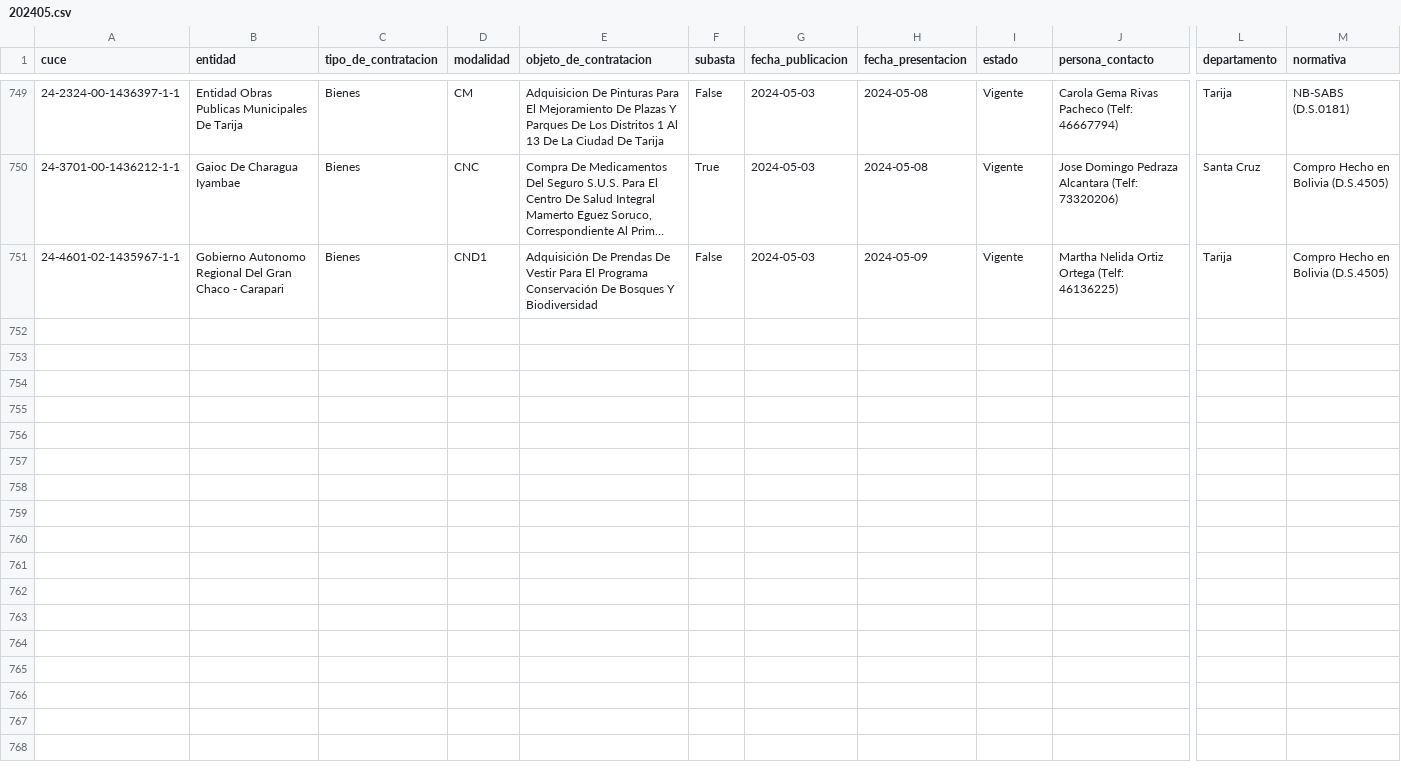
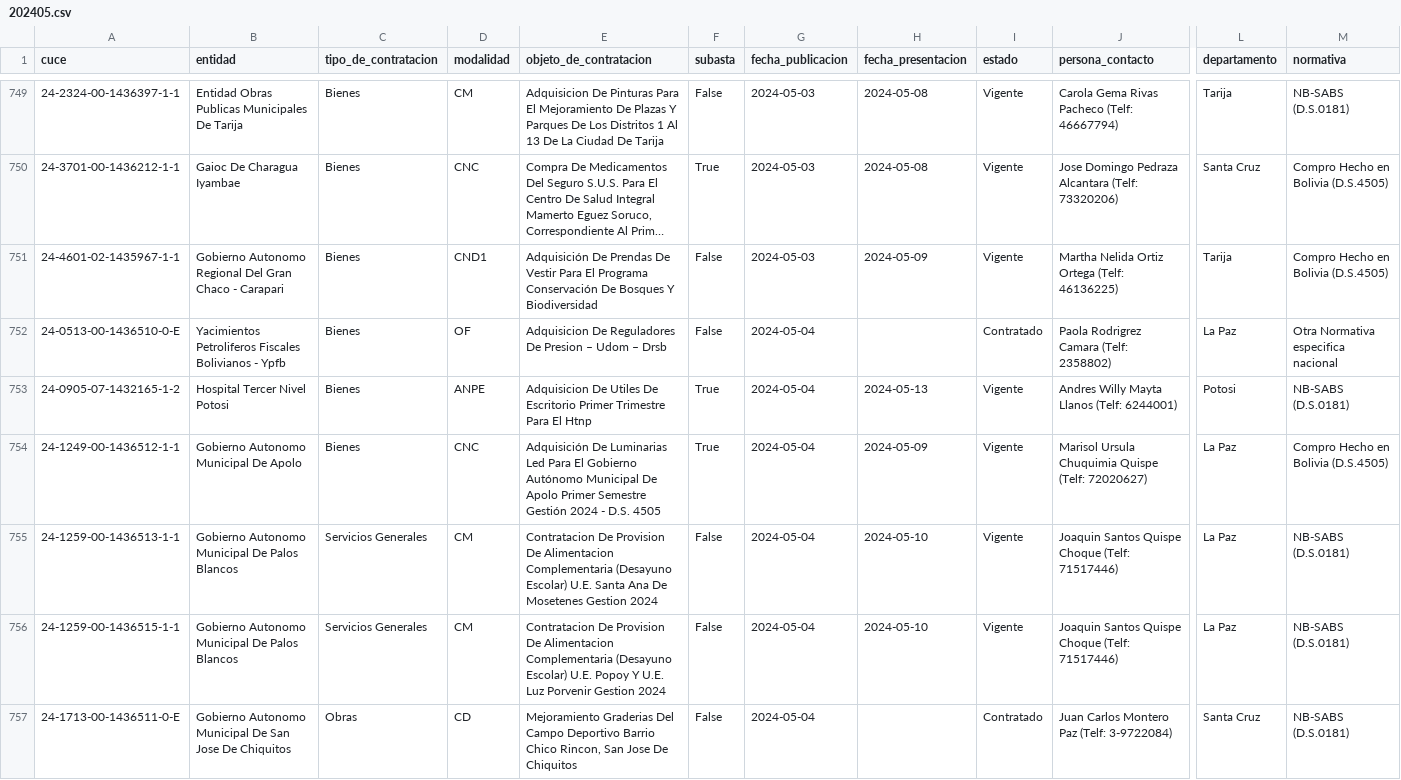
Before and after one commit to sociedatos/bo-convocatorias_publicas, a CSV file: data/202405.csv, drawn as a sheet; only a part is shown, gaps mark what is left out; long unchanged cells end in …; rows hold the shown columns only; the diff covers the shown part only; the diff names each change by its address in the sheet, - before the commit and + after, or states it on an @@ line.

```diff
--- a/data/202405.csv
+++ b/data/202405.csv
+row 752: 24-0513-00-1436510-0-E | Yacimientos Petroliferos Fiscales Bolivianos - Ypfb | Bienes | OF | Adquisicion De Reguladores De Presion – Udom – Drsb | False | 2024-05-04 |  | Contratado | Paola Rodrigrez Camara (Telf: 2358802) | La Paz | Otra Normativa especifica nacional
+row 753: 24-0905-07-1432165-1-2 | Hospital Tercer Nivel Potosi | Bienes | ANPE | Adquisicion De Utiles De Escritorio Primer Trimestre Para El Htnp | True | 2024-05-04 | 2024-05-13 | Vigente | Andres Willy Mayta Llanos (Telf: 6244001) | Potosi | NB-SABS (D.S.0181)
+row 754: 24-1249-00-1436512-1-1 | Gobierno Autonomo Municipal De Apolo | Bienes | CNC | Adquisición De Luminarias Led Para El Gobierno Autónomo Municipal De Apolo Primer Semestre Gestión 2024 - D.S. 4505 | True | 2024-05-04 | 2024-05-09 | Vigente | Marisol Ursula Chuquimia Quispe (Telf: 72020627) | La Paz | Compro Hecho en Bolivia (D.S.4505)
+row 755: 24-1259-00-1436513-1-1 | Gobierno Autonomo Municipal De Palos Blancos | Servicios Generales | CM | Contratacion De Provision De Alimentacion Complementaria (Desayuno Escolar) U.E. Santa Ana De Mosetenes Gestion 2024 | False | 2024-05-04 | 2024-05-10 | Vigente | Joaquin Santos Quispe Choque (Telf: 71517446) | La Paz | NB-SABS (D.S.0181)
+row 756: 24-1259-00-1436515-1-1 | Gobierno Autonomo Municipal De Palos Blancos | Servicios Generales | CM | Contratacion De Provision De Alimentacion Complementaria (Desayuno Escolar) U.E. Popoy Y U.E. Luz Porvenir Gestion 2024 | False | 2024-05-04 | 2024-05-10 | Vigente | Joaquin Santos Quispe Choque (Telf: 71517446) | La Paz | NB-SABS (D.S.0181)
+row 757: 24-1713-00-1436511-0-E | Gobierno Autonomo Municipal De San Jose De Chiquitos | Obras | CD | Mejoramiento Graderias Del Campo Deportivo Barrio Chico Rincon, San Jose De Chiquitos | False | 2024-05-04 |  | Contratado | Juan Carlos Montero Paz (Telf: 3-9722084) | Santa Cruz | NB-SABS (D.S.0181)
```
Also changed, not shown: 6 added rows elsewhere in this file, indice.csv.
